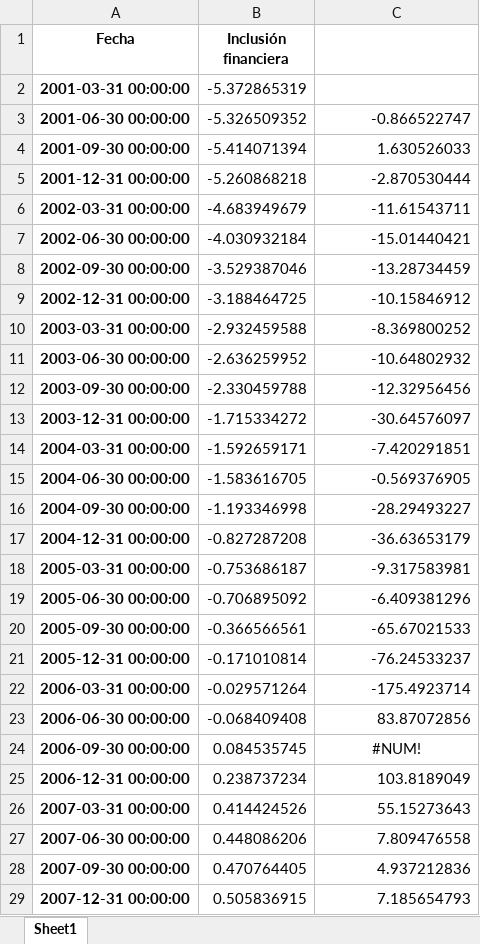
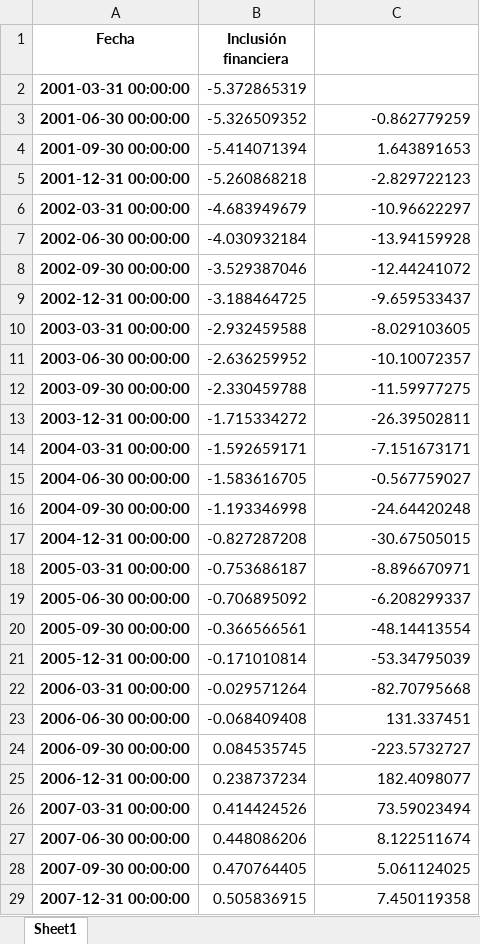
Before and after one commit to GabrielDelCarpio/Tesis-paper, an Excel workbook: Tesis data/Data findex noscal (original).xlsx, sheet Sheet1, drawn as a sheet; only a part is shown; values as stored, in another font and other column widths than the file's, no borders; charts and pictures not drawn; the diff covers the shown part only; the diff names each change by its address in the sheet, - before the commit and + after, or states it on an @@ line.

```diff
--- a/Tesis data/Data findex noscal (original).xlsx (sheet Sheet1)
+++ b/Tesis data/Data findex noscal (original).xlsx (sheet Sheet1)
-C3: -0.866522747
+C3: -0.862779259
-C4: 1.630526033
+C4: 1.643891653
-C5: -2.870530444
+C5: -2.829722123
-C6: -11.61543711
+C6: -10.96622297
-C7: -15.01440421
+C7: -13.94159928
-C8: -13.28734459
+C8: -12.44241072
-C9: -10.15846912
+C9: -9.659533437
-C10: -8.369800252
+C10: -8.029103605
-C11: -10.64802932
+C11: -10.10072357
-C12: -12.32956456
+C12: -11.59977275
-C13: -30.64576097
+C13: -26.39502811
-C14: -7.420291851
+C14: -7.151673171
-C15: -0.569376905
+C15: -0.567759027
-C16: -28.29493227
+C16: -24.64420248
-C17: -36.63653179
+C17: -30.67505015
-C18: -9.317583981
+C18: -8.896670971
-C19: -6.409381296
+C19: -6.208299337
-C20: -65.67021533
+C20: -48.14413554
-C21: -76.24533237
+C21: -53.34795039
-C22: -175.4923714
+C22: -82.70795668
-C23: 83.87072856
+C23: 131.337451
-C24: #NUM!
+C24: -223.5732727
-C24 alignment: center
+C24 alignment: right
-C25: 103.8189049
+C25: 182.4098077
-C26: 55.15273643
+C26: 73.59023494
-C27: 7.809476558
+C27: 8.122511674
-C28: 4.937212836
+C28: 5.061124025
-C29: 7.185654793
+C29: 7.450119358
```
Also changed, not shown: 59 edited cells elsewhere in this sheet, charts or pictures, 1 other file.
